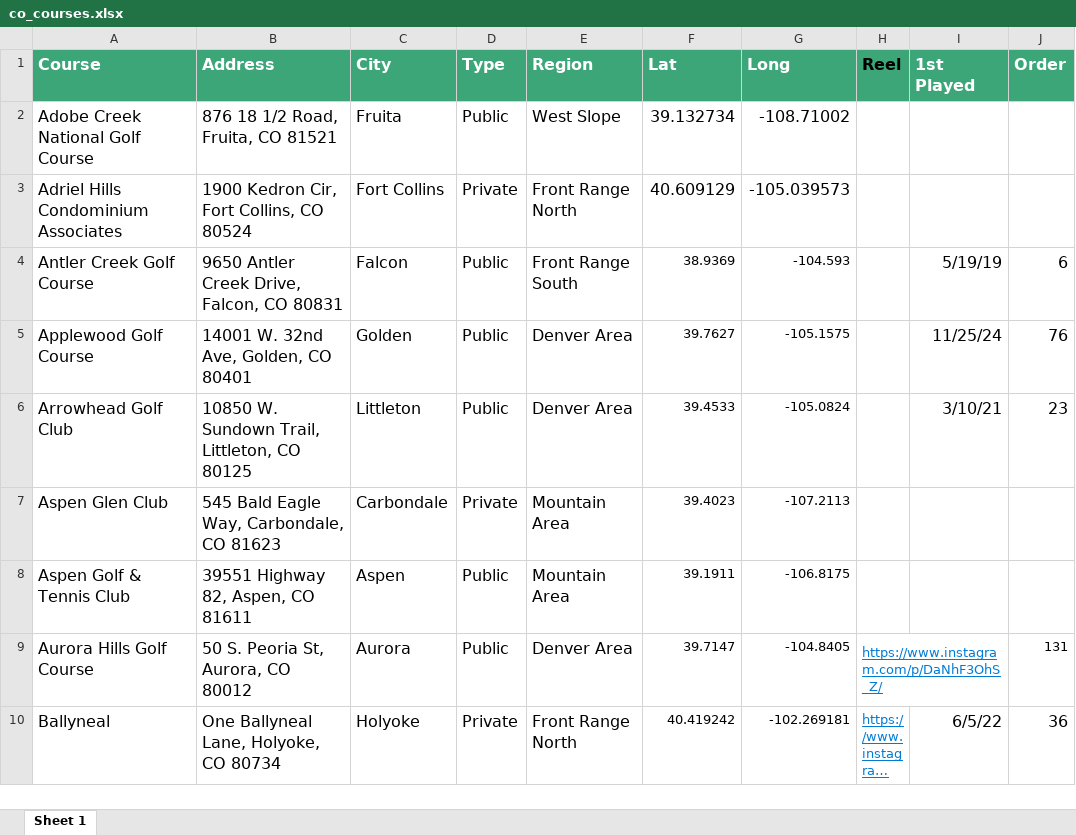
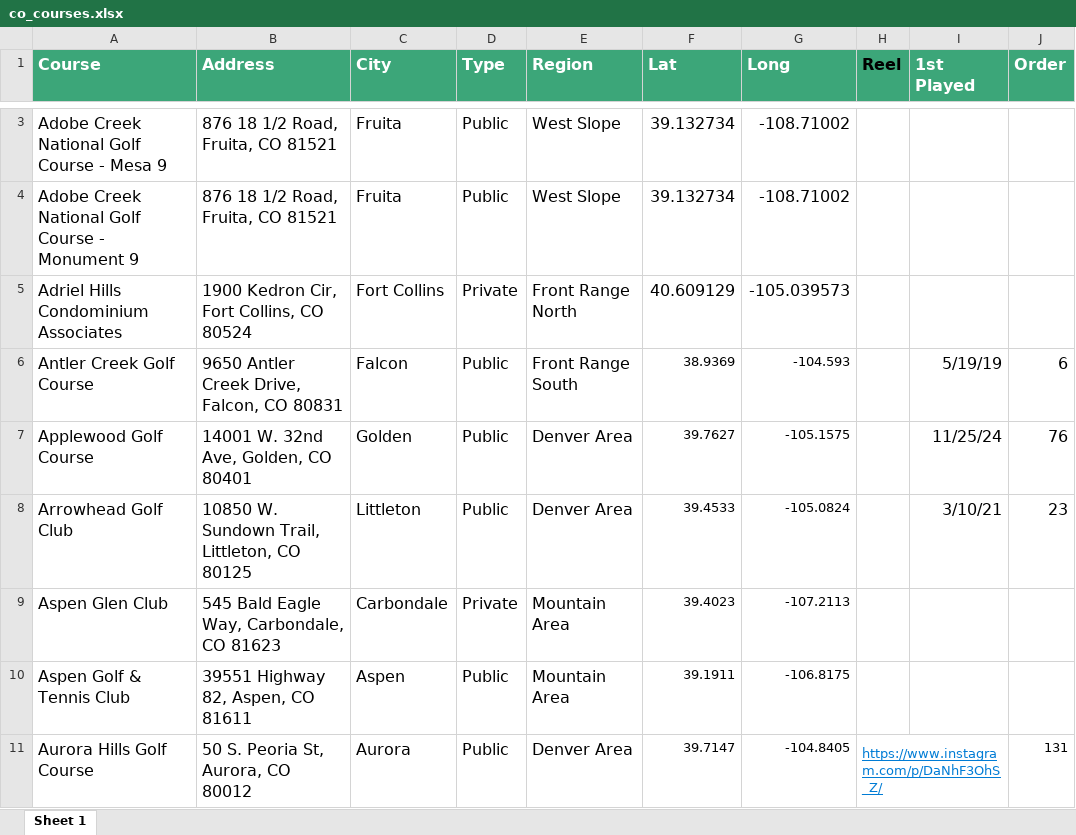
Before and after one commit to camcrabtree-cell/colorado-course-map, an Excel workbook: co_courses.xlsx, sheet Sheet 1, drawn as a sheet; only a part is shown, gaps mark what is left out; the shorter side is filled out with more unchanged rows; long unchanged cells end in …; values as stored, in another font and other column widths than the file's, no borders; addresses are those after the commit; the diff covers the shown part only; the diff names each change by its address in the sheet, - before the commit and + after, or states it on an @@ line.

Commit message:
Update map + table + spreadsheet

```diff
--- a/co_courses.xlsx (sheet Sheet 1)
+++ b/co_courses.xlsx (sheet Sheet 1)
-A3 (Course): Adobe Creek National Golf Course
+A3 (Course): Adobe Creek National Golf Course - Mesa 9
+row 4: Adobe Creek National Golf Course - Monument 9 | 876 18 1/2 Road, Fruita, CO 81521 | Fruita | Public | West Slope | 39.132734 | -108.71002
```
Also changed, not shown: 9 added rows, 7 removed rows and 11 edited cells elsewhere in this sheet, 2 other files.
